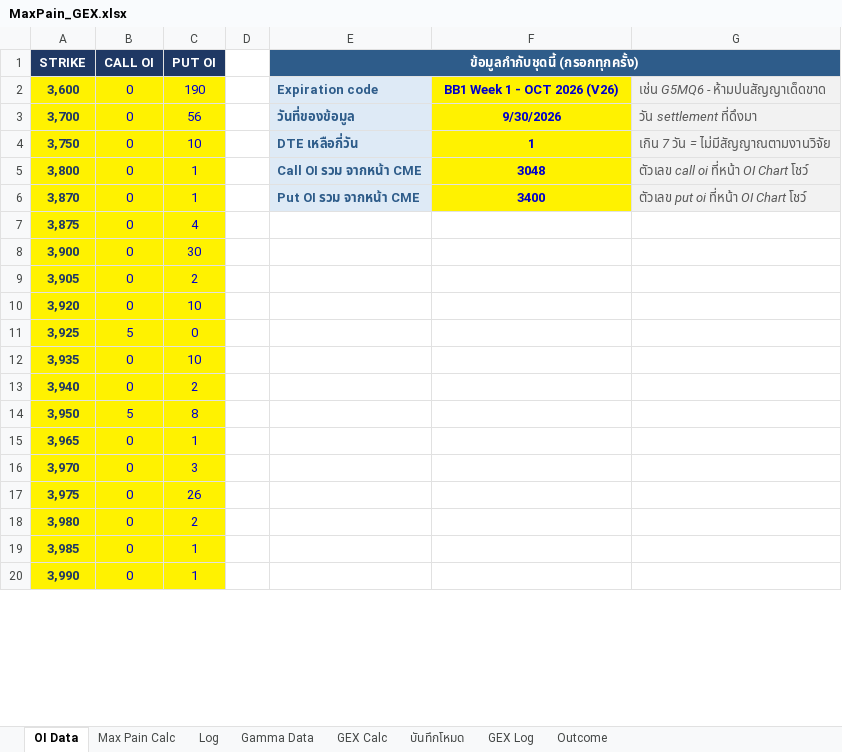
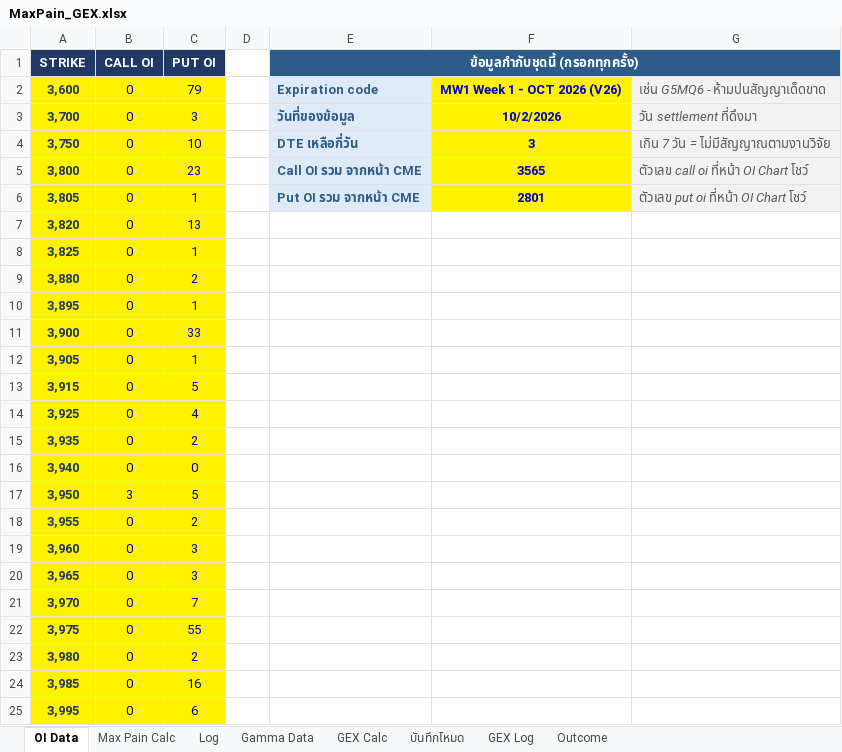
Before and after one commit to tphotaya-ctrl/maxpain-and-gex, an Excel workbook: MaxPain_GEX.xlsx, sheet OI Data, drawn as a sheet; only a part is shown; values as stored, in another font and other column widths than the file's, no borders; removed rows and columns are numbered as before the commit, all else as after; the diff covers the shown part only; the diff names each change by its address in the sheet, - before the commit and + after, or states it on an @@ line.

```diff
--- a/MaxPain_GEX.xlsx (sheet OI Data)
+++ b/MaxPain_GEX.xlsx (sheet OI Data)
-C2 (PUT OI): 190
+C2 (PUT OI): 79
-F2: BB1 Week 1 - OCT 2026 (V26)
+F2: MW1 Week 1 - OCT 2026 (V26)
-C3 (PUT OI): 56
+C3 (PUT OI): 3
-F3: 9/30/2026
+F3: 10/2/2026
-F4: 1
+F4: 3
-C5 (PUT OI): 1
+C5 (PUT OI): 23
-F5: 3048
+F5: 3565
-A6 (STRIKE): 3,870
+A6 (STRIKE): 3,805
-F6: 3400
+F6: 2801
-row 7: 3,875 | 0 | 4
+row 7: 3,820 | 0 | 13
+row 8: 3,825 | 0 | 1
+row 9: 3,880 | 0 | 2
+row 10: 3,895 | 0 | 1
-C11 (PUT OI): 30
+C11 (PUT OI): 33
-C12 (PUT OI): 2
+C12 (PUT OI): 1
-row 10: 3,920 | 0 | 10
+row 13: 3,915 | 0 | 5
-B14 (CALL OI): 5
+B14 (CALL OI): 0
-C14 (PUT OI): 0
+C14 (PUT OI): 4
-C15 (PUT OI): 10
+C15 (PUT OI): 2
-C16 (PUT OI): 2
+C16 (PUT OI): 0
-B17 (CALL OI): 5
+B17 (CALL OI): 3
-C17 (PUT OI): 8
+C17 (PUT OI): 5
+row 18: 3,955 | 0 | 2
+row 19: 3,960 | 0 | 3
-C20 (PUT OI): 1
+C20 (PUT OI): 3
-C21 (PUT OI): 3
+C21 (PUT OI): 7
-C22 (PUT OI): 26
+C22 (PUT OI): 55
-C24 (PUT OI): 1
+C24 (PUT OI): 16
-row 20: 3,990 | 0 | 1
+row 25: 3,995 | 0 | 6
```
Also changed, not shown: 17 added rows, 22 removed rows and 146 edited cells elsewhere in this sheet, sheet Gamma Data, sheet Outcome, sheet Log, sheet GEX Log, sheet Max Pain Calc, sheet GEX Calc, charts or pictures, 1 other file.
